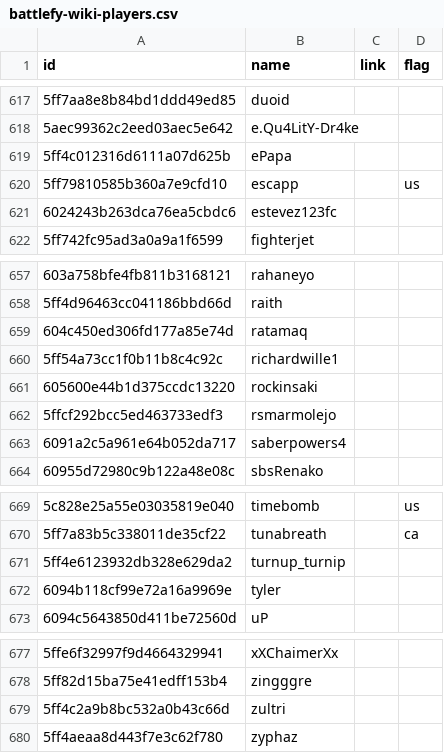
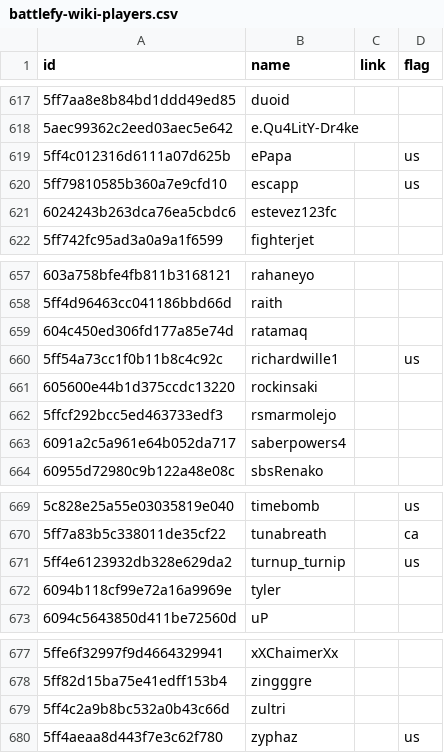
Before and after one commit to moff-wildfire/sws-battlefy, a CSV file: battlefy-wiki-players.csv, drawn as a sheet; only a part is shown, gaps mark what is left out; the diff covers the shown part only.

```diff
--- a/battlefy-wiki-players.csv
+++ b/battlefy-wiki-players.csv
@@ -618,3 +618,3 @@ id,name,link,flag
 5aec99362c2eed03aec5e642,e.Qu4LitY-Dr4ke,,
-5ff4c012316d6111a07d625b,ePapa,,
+5ff4c012316d6111a07d625b,ePapa,,us
 5ff79810585b360a7e9cfd10,escapp,,us
@@ -659,3 +659,3 @@ id,name,link,flag
 604c450ed306fd177a85e74d,ratamaq,,
-5ff54a73cc1f0b11b8c4c92c,richardwille1,,
+5ff54a73cc1f0b11b8c4c92c,richardwille1,,us
 605600e44b1d375ccdc13220,rockinsaki,,
@@ -670,3 +670,3 @@ id,name,link,flag
 5ff7a83b5c338011de35cf22,tunabreath,,ca
-5ff4e6123932db328e629da2,turnup_turnip,,
+5ff4e6123932db328e629da2,turnup_turnip,,us
 6094b118cf99e72a16a9969e,tyler,,
@@ -679,2 +679,2 @@ id,name,link,flag
 5ff4c2a9b8bc532a0b43c66d,zultri,,
-5ff4aeaa8d443f7e3c62f780,zyphaz,,
+5ff4aeaa8d443f7e3c62f780,zyphaz,,us
```
Also changed, not shown: 5 edited cells elsewhere in this file, battlefy-wiki-teams.csv.
